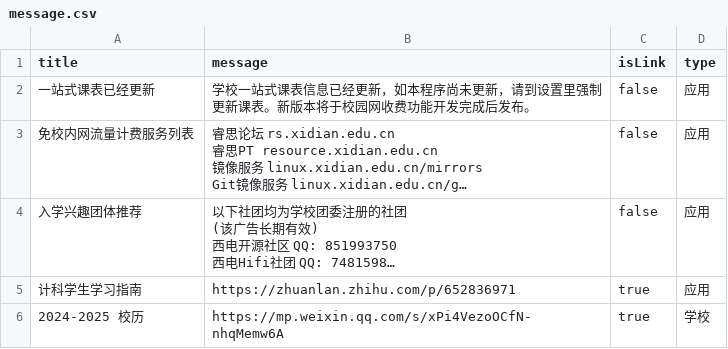
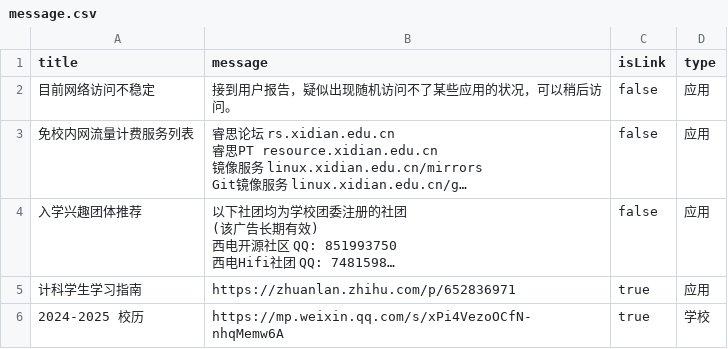
Before and after one commit to BenderBlog/traintime_pda_backend, a CSV file: message.csv, drawn as a sheet; long unchanged cells end in …; the diff names each change by its address in the sheet, - before the commit and + after, or states it on an @@ line.

Commit message:
Update message.csv

```diff
--- a/message.csv
+++ b/message.csv
-A2 (title): 一站式课表已经更新
+A2 (title): 目前网络访问不稳定
-B2 (message): 学校一站式课表信息已经更新，如本程序尚未更新，请到设置里强制更新课表。新版本将于校园网收费功能开发完成后发布。
+B2 (message): 接到用户报告，疑似出现随机访问不了某些应用的状况，可以稍后访问。
```
